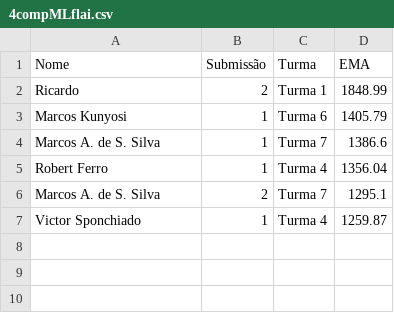
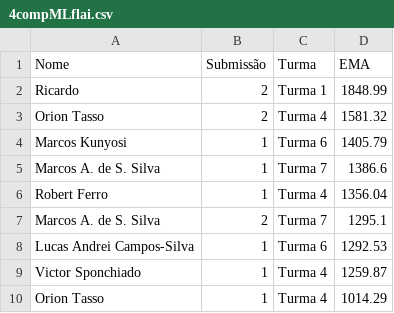
Before and after one commit to gitflai/ranking, a CSV file: 4compMLflai.csv, drawn as a sheet; the diff names each change by its address in the sheet, - before the commit and + after, or states it on an @@ line.

```diff
--- a/4compMLflai.csv
+++ b/4compMLflai.csv
+row 3: Orion Tasso | 2 | Turma 4 | 1581.32
+row 8: Lucas Andrei Campos-Silva | 1 | Turma 6 | 1292.53
+row 10: Orion Tasso | 1 | Turma 4 | 1014.29
```
Also changed, not shown: 4compMLflairank.csv.
